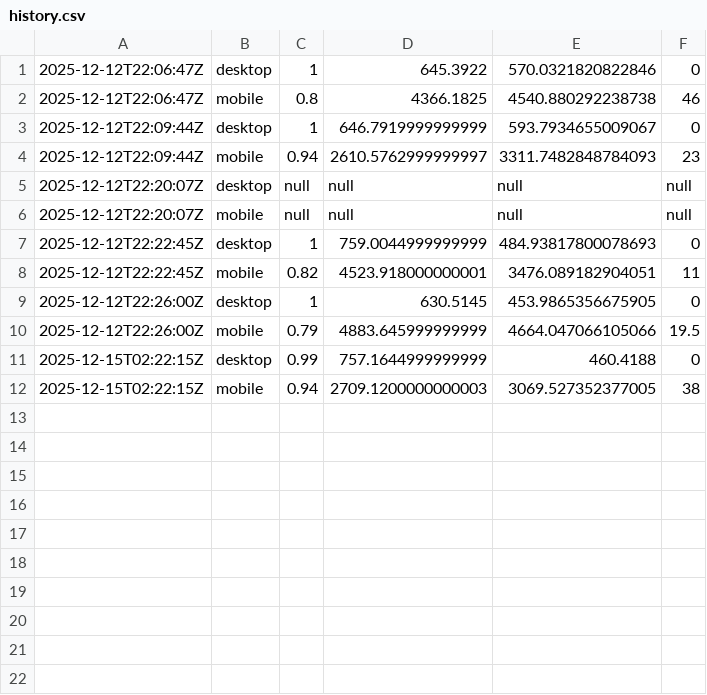
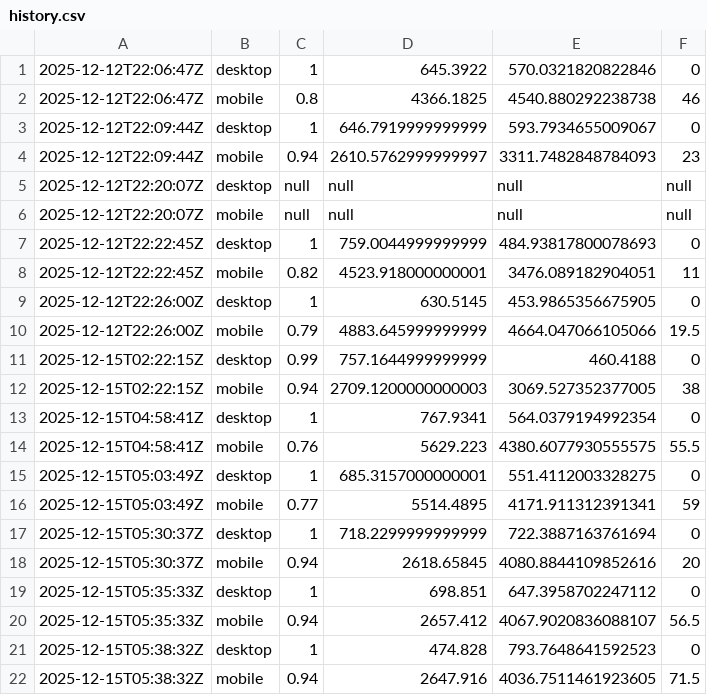
Before and after one commit to hectorpala/electricista-culiacan-pro, a CSV file: site-check/logs/history.csv, drawn as a sheet; the diff names each change by its address in the sheet, - before the commit and + after, or states it on an @@ line.

```diff
--- a/site-check/logs/history.csv
+++ b/site-check/logs/history.csv
+row 13: 2025-12-15T04:58:41Z | desktop | 1 | 767.9341 | 564.0379194992354 | 0
+row 14: 2025-12-15T04:58:41Z | mobile | 0.76 | 5629.223 | 4380.6077930555575 | 55.5
+row 15: 2025-12-15T05:03:49Z | desktop | 1 | 685.3157000000001 | 551.4112003328275 | 0
+row 16: 2025-12-15T05:03:49Z | mobile | 0.77 | 5514.4895 | 4171.911312391341 | 59
+row 17: 2025-12-15T05:30:37Z | desktop | 1 | 718.2299999999999 | 722.3887163761694 | 0
+row 18: 2025-12-15T05:30:37Z | mobile | 0.94 | 2618.65845 | 4080.8844109852616 | 20
+row 19: 2025-12-15T05:35:33Z | desktop | 1 | 698.851 | 647.3958702247112 | 0
+row 20: 2025-12-15T05:35:33Z | mobile | 0.94 | 2657.412 | 4067.9020836088107 | 56.5
+row 21: 2025-12-15T05:38:32Z | desktop | 1 | 474.828 | 793.7648641592523 | 0
+row 22: 2025-12-15T05:38:32Z | mobile | 0.94 | 2647.916 | 4036.7511461923605 | 71.5
```
Also changed, not shown: 17 other files.
